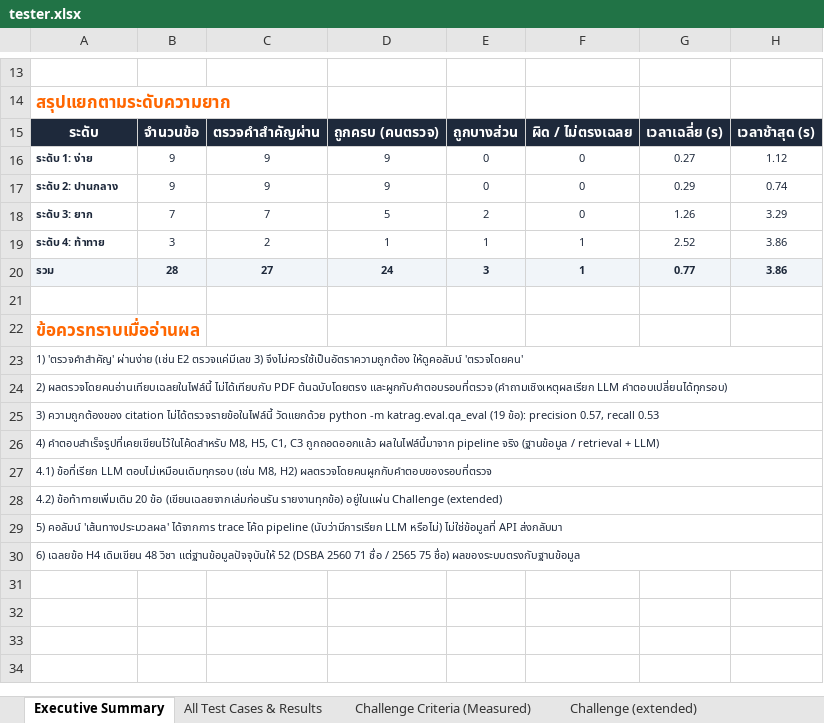
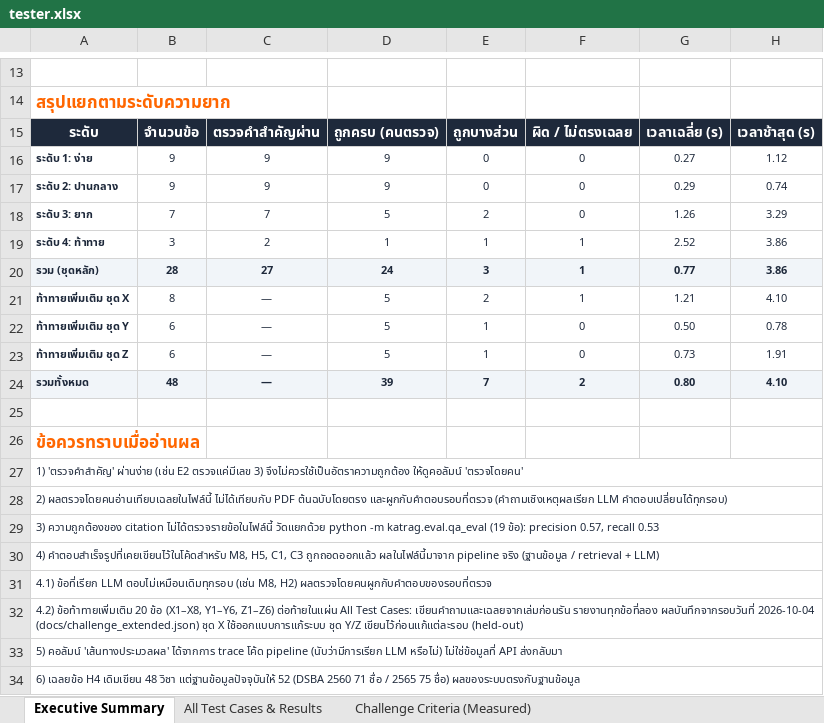
Before and after one commit to waanwara/isd-2026-AI-Document-Intelligence-Nong-jingjok, an Excel workbook: docs/tester.xlsx, sheet Executive Summary, drawn as a sheet; only a part is shown, gaps mark what is left out; values as stored, in another font and other column widths than the file's, no borders; addresses are those after the commit; the diff names each change by its address in the sheet, - before the commit and + after, or states it on an @@ line.

Commit message:
docs(tester): merge 20 extended challenge questions into All Test Cases sheet
Single results tab now holds 48 questions (28 core + X/Y/Z extended set),
with per-set rows and an overall total in the summary. Adds trace and
cited pages to challenge_extended.json; README points to the merged sheet.

```diff
--- a/docs/tester.xlsx (sheet Executive Summary)
+++ b/docs/tester.xlsx (sheet Executive Summary)
-sheet tab: Challenge (extended)
-A20: รวม
+A20: รวม (ชุดหลัก)
+row 21: ท้าทายเพิ่มเติม ชุด X | 8 | — | 5 | 2 | 1 | 1.21 | 4.10
+row 22: ท้าทายเพิ่มเติม ชุด Y | 6 | — | 5 | 1 | 0 | 0.50 | 0.78
+row 23: ท้าทายเพิ่มเติม ชุด Z | 6 | — | 5 | 1 | 0 | 0.73 | 1.91
+row 24: รวมทั้งหมด | 48 | — | 39 | 7 | 2 | 0.80 | 4.10
-A32: …20 ข้อ (เขียนเฉลยจากเล่มก่อนรัน รายงานทุกข้อ) อยู่ในแผ่น Challenge (extended)
+A32: …20 ข้อ (X1–X8, Y1–Y6, Z1–Z6) ต่อท้ายในแผ่น All Test Cases: เขียนคำถามและเฉลยจากเล่มก่อนรัน รายงานทุกข้อที่ลอง ผลบันทึกจากรอบวันที่ 2026-10-04 (docs/challenge_extended.json) ชุด X ใช้ออกแบบการแก้ระบบ ชุด Y/Z เขียนไว้ก่อนแก้แต่ละรอบ (held-out)
```
Also changed, not shown: sheet All Test Cases & Results, 3 other files.
